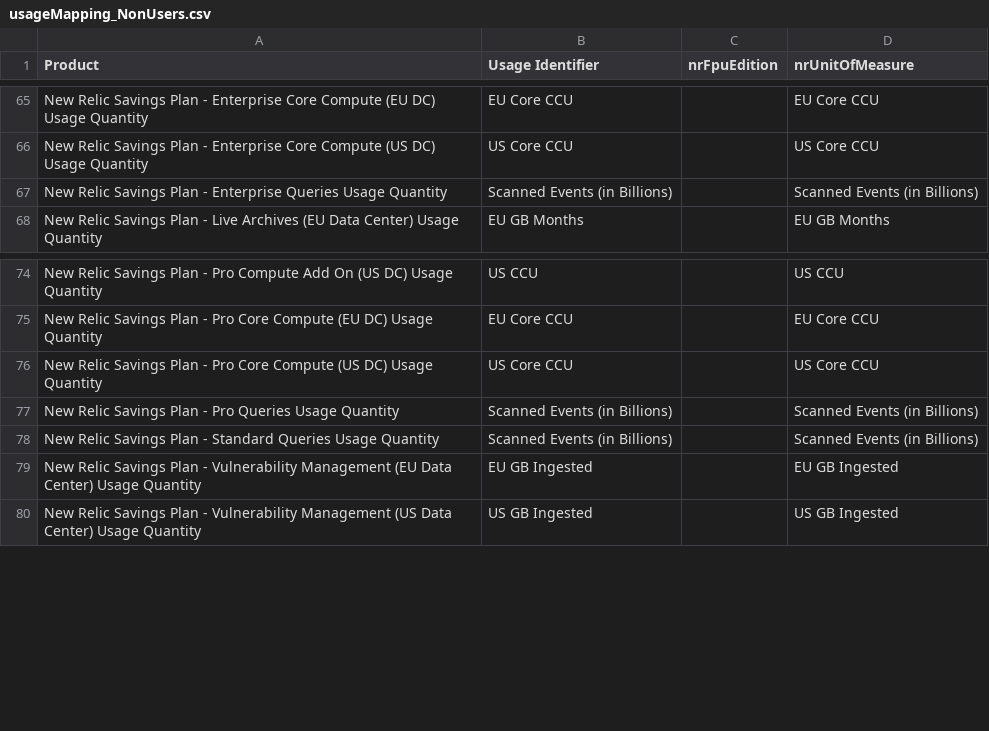
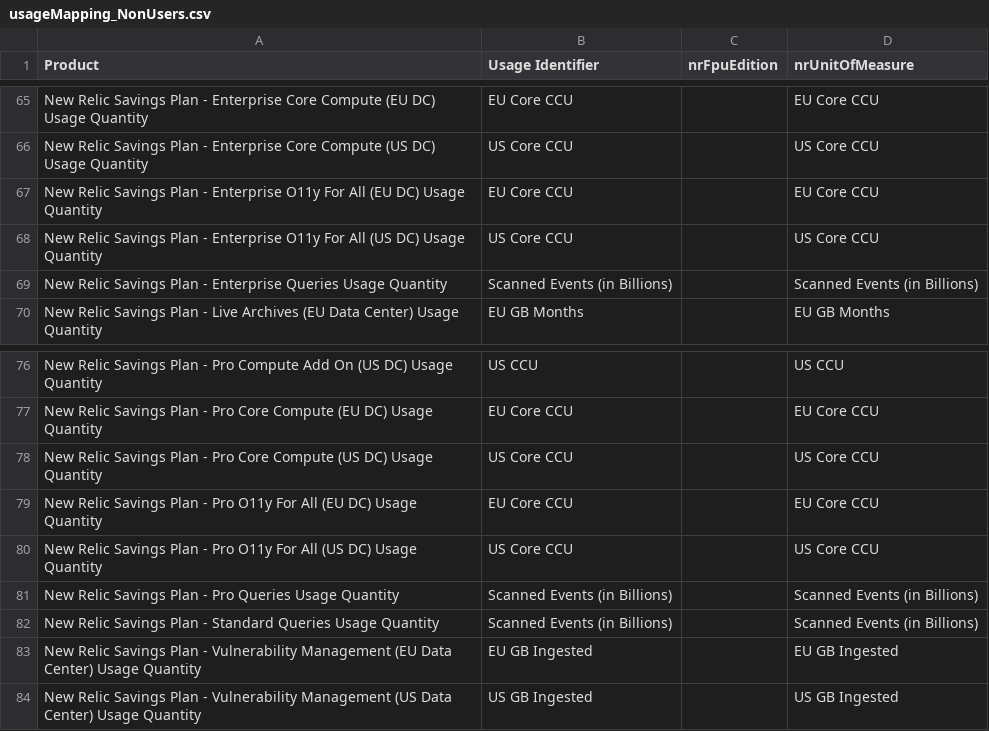
Before and after one commit to nr-vamsi/bp_testing, a CSV file: BP_Testing_FrontEnd_Application/csv/usageMapping_NonUsers.csv, drawn as a sheet; only a part is shown, gaps mark what is left out; the diff covers the shown part only.

Commit message:
Volume plan changes.

```diff
--- a/BP_Testing_FrontEnd_Application/csv/usageMapping_NonUsers.csv
+++ b/BP_Testing_FrontEnd_Application/csv/usageMapping_NonUsers.csv
@@ -66,2 +66,4 @@ New Relic Savings Plan - Enterprise Core Compute (EU DC) Usage Quantity,EU Core
 New Relic Savings Plan - Enterprise Core Compute (US DC) Usage Quantity,US Core CCU,,US Core CCU
+New Relic Savings Plan - Enterprise O11y For All (EU DC) Usage Quantity,EU Core CCU,,EU Core CCU
+New Relic Savings Plan - Enterprise O11y For All (US DC) Usage Quantity,US Core CCU,,US Core CCU
 New Relic Savings Plan - Enterprise Queries Usage Quantity,Scanned Events (in Billions),,Scanned Events (in Billions)
@@ -76,2 +78,4 @@ New Relic Savings Plan - Pro Core Compute (EU DC) Usage Quantity,EU Core CCU,,EU
 New Relic Savings Plan - Pro Core Compute (US DC) Usage Quantity,US Core CCU,,US Core CCU
+New Relic Savings Plan - Pro O11y For All (EU DC) Usage Quantity,EU Core CCU,,EU Core CCU
+New Relic Savings Plan - Pro O11y For All (US DC) Usage Quantity,US Core CCU,,US Core CCU
 New Relic Savings Plan - Pro Queries Usage Quantity,Scanned Events (in Billions),,Scanned Events (in Billions)
```
Also changed, not shown: 27 added rows elsewhere in this file, BP_Testing_FrontEnd_Application/csv/usageMapping_Users.csv, 1 other file.
